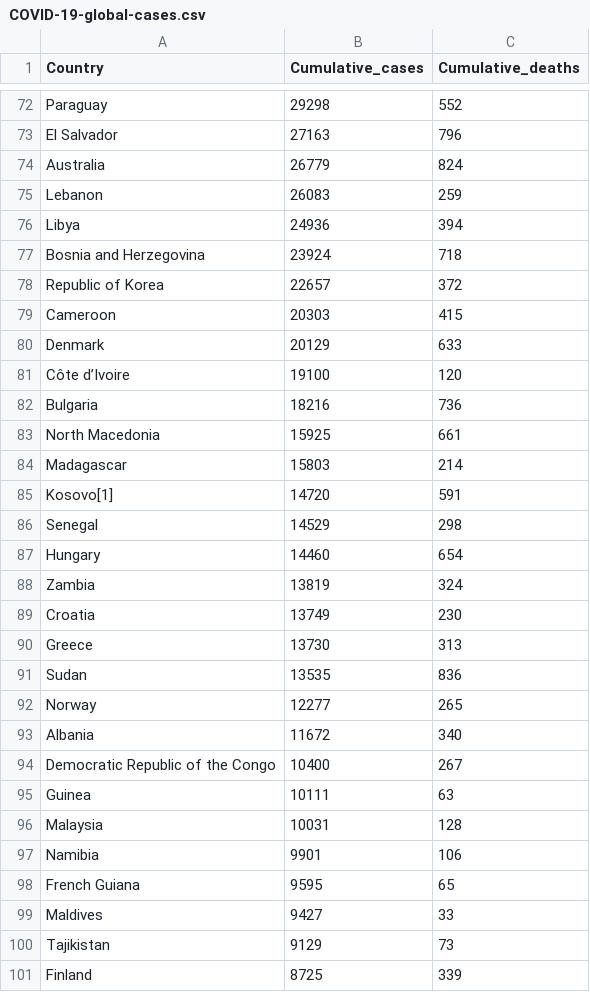
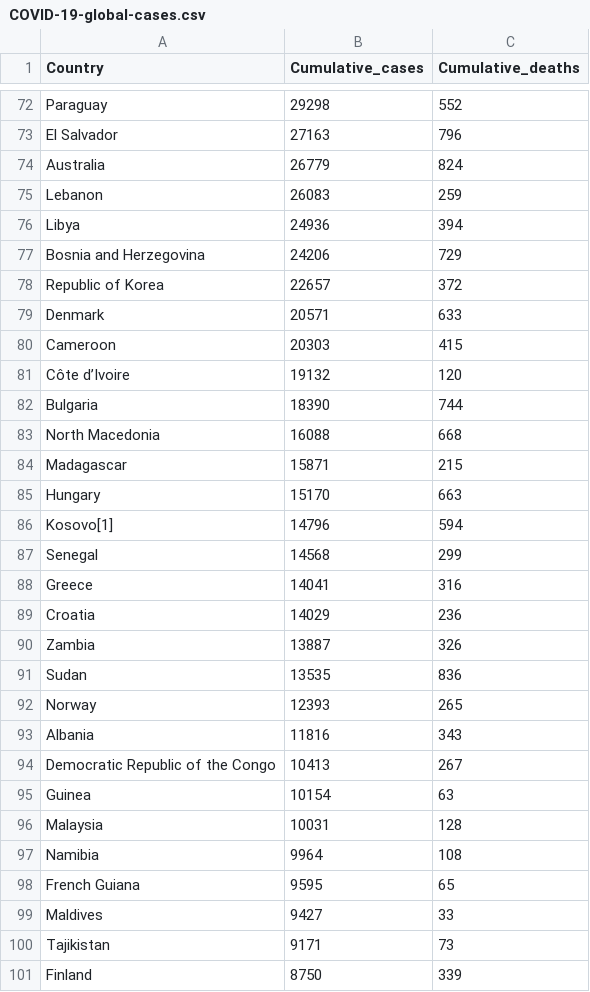
Before and after one commit to rnsavinelli/covid-19, a CSV file: dashboards/COVID-19-global-cases.csv, drawn as a sheet; only a part is shown, gaps mark what is left out; the diff covers the shown part only.

Commit message:
update dashboards to 18/09/20

```diff
--- a/dashboards/COVID-19-global-cases.csv
+++ b/dashboards/COVID-19-global-cases.csv
@@ -76,26 +76,26 @@ Lebanon,26083,259
 Libya,24936,394
-Bosnia and Herzegovina,23924,718
+Bosnia and Herzegovina,24206,729
 Republic of Korea,22657,372
+Denmark,20571,633
 Cameroon,20303,415
-Denmark,20129,633
-Côte d’Ivoire,19100,120
-Bulgaria,18216,736
-North Macedonia,15925,661
-Madagascar,15803,214
-Kosovo[1],14720,591
-Senegal,14529,298
-Hungary,14460,654
-Zambia,13819,324
-Croatia,13749,230
-Greece,13730,313
+Côte d’Ivoire,19132,120
+Bulgaria,18390,744
+North Macedonia,16088,668
+Madagascar,15871,215
+Hungary,15170,663
+Kosovo[1],14796,594
+Senegal,14568,299
+Greece,14041,316
+Croatia,14029,236
+Zambia,13887,326
 Sudan,13535,836
-Norway,12277,265
-Albania,11672,340
-Democratic Republic of the Congo,10400,267
-Guinea,10111,63
+Norway,12393,265
+Albania,11816,343
+Democratic Republic of the Congo,10413,267
+Guinea,10154,63
 Malaysia,10031,128
-Namibia,9901,106
+Namibia,9964,108
 French Guiana,9595,65
 Maldives,9427,33
-Tajikistan,9129,73
-Finland,8725,339
+Tajikistan,9171,73
+Finland,8750,339
```
Also changed, not shown: 12 added rows, 12 removed rows and 78 edited cells elsewhere in this file, dashboards/COVID-19-global-deaths.csv.
